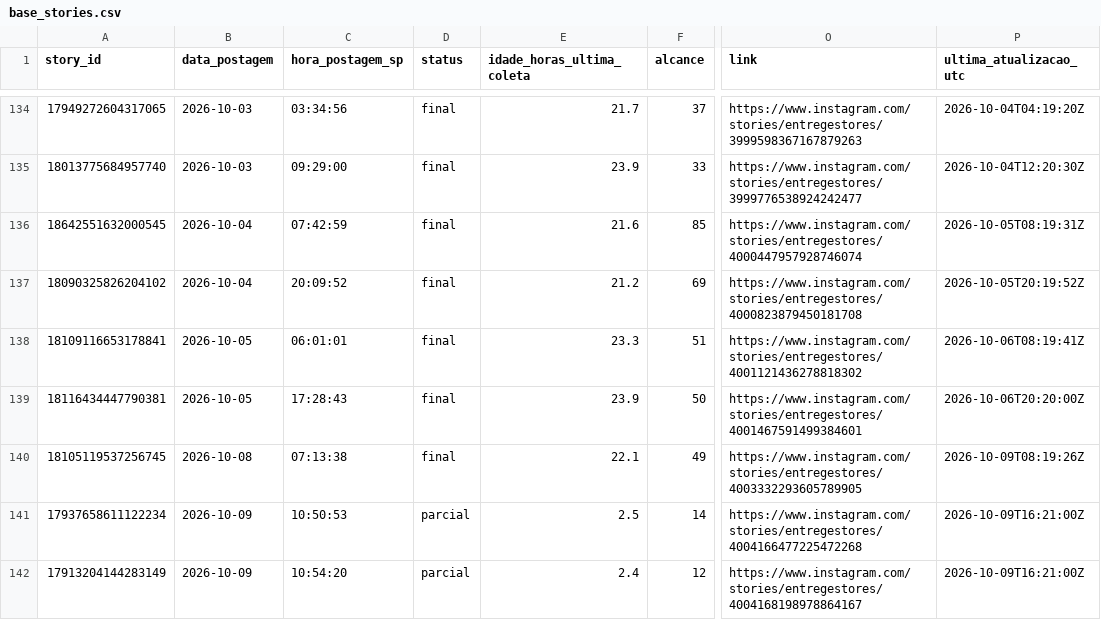
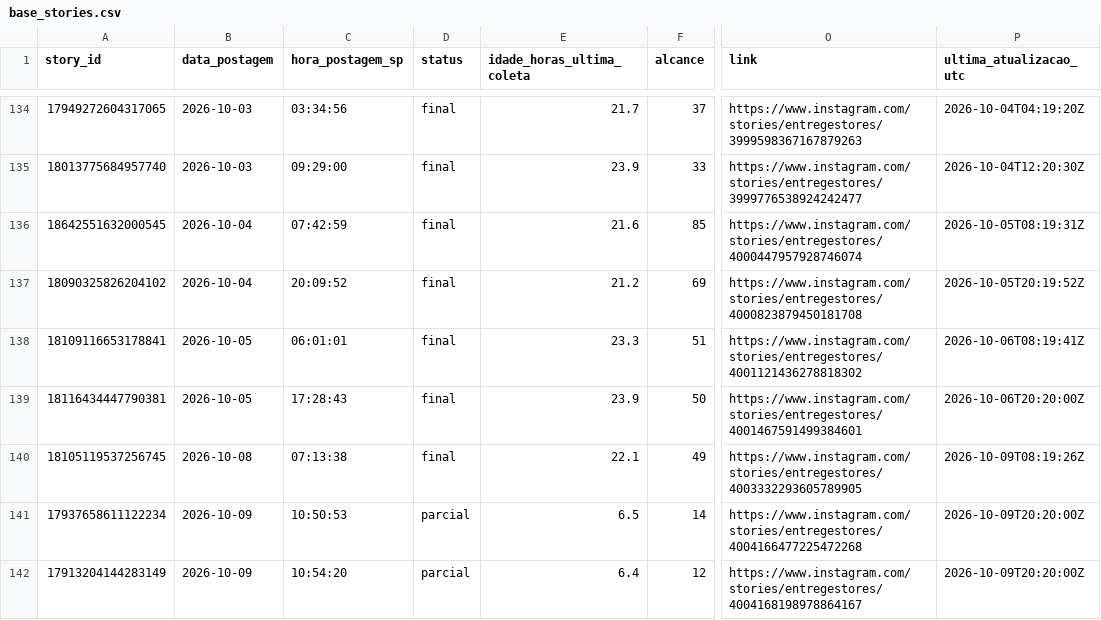
Before and after one commit to lopeslimafelipe-dot/gestao-em-pratica-stories-diario, a CSV file: stories-metricas/base_stories.csv, drawn as a sheet; only a part is shown, gaps mark what is left out; the diff names each change by its address in the sheet, - before the commit and + after, or states it on an @@ line.

```diff
--- a/stories-metricas/base_stories.csv
+++ b/stories-metricas/base_stories.csv
-E141 (idade_horas_ultima_coleta): 2.5
+E141 (idade_horas_ultima_coleta): 6.5
-P141:P142 (ultima_atualizacao_utc): 2026-10-09T16:21:00Z
+P141:P142 (ultima_atualizacao_utc): 2026-10-09T20:20:00Z
-E142 (idade_horas_ultima_coleta): 2.4
+E142 (idade_horas_ultima_coleta): 6.4
```
